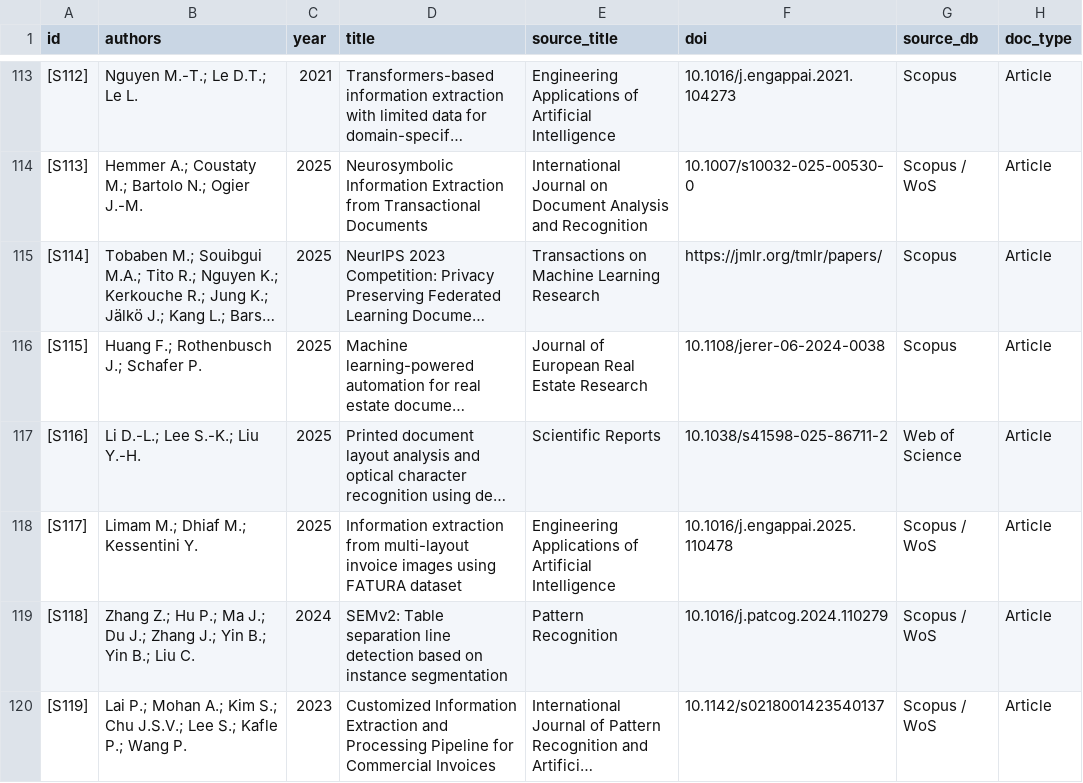
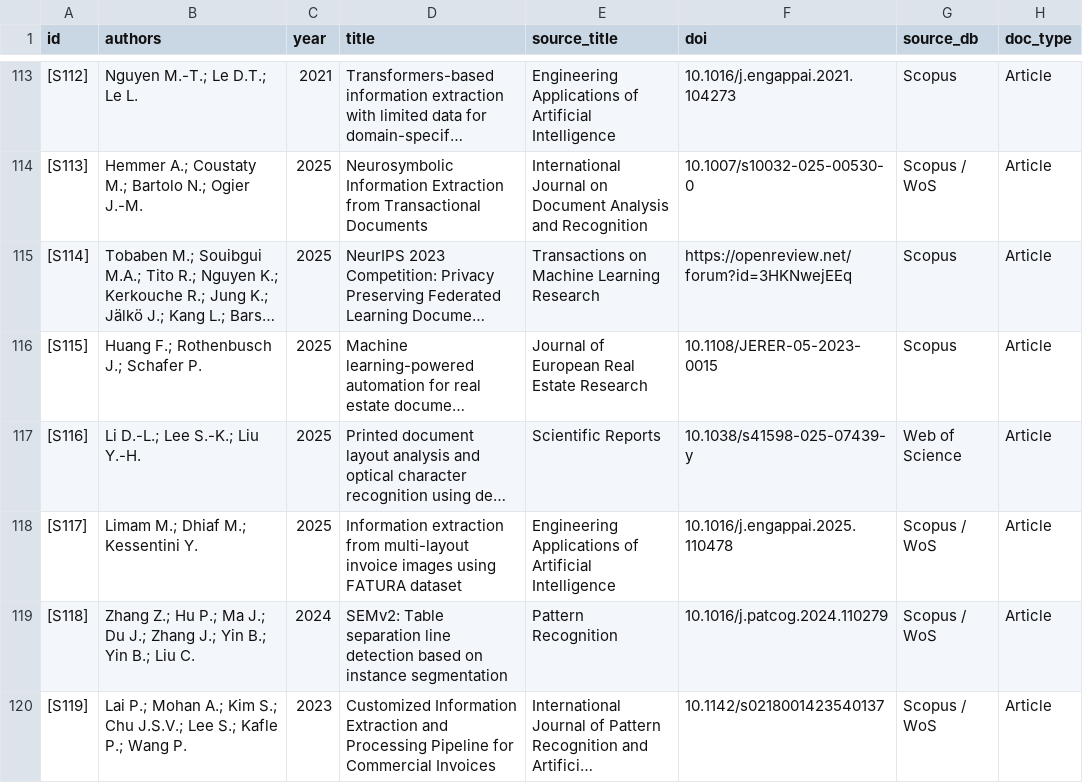
Before and after one commit to Andrer50/Formacion_Investigacion_42922, a CSV file: project/metodologia/outputs/corpus_included_final.csv, drawn as a sheet; only a part is shown, gaps mark what is left out; long unchanged cells end in …; the diff covers the shown part only; the diff names each change by its address in the sheet, - before the commit and + after, or states it on an @@ line.

```diff
--- a/project/metodologia/outputs/corpus_included_final.csv
+++ b/project/metodologia/outputs/corpus_included_final.csv
-F115 (doi): https://jmlr.org/tmlr/papers/
+F115 (doi): https://openreview.net/forum?id=3HKNwejEEq
-F116 (doi): 10.1108/jerer-06-2024-0038
+F116 (doi): 10.1108/JERER-05-2023-0015
-F117 (doi): 10.1038/s41598-025-86711-2
+F117 (doi): 10.1038/s41598-025-07439-y
```
Also changed, not shown: 7 edited cells elsewhere in this file, 11 other files.
